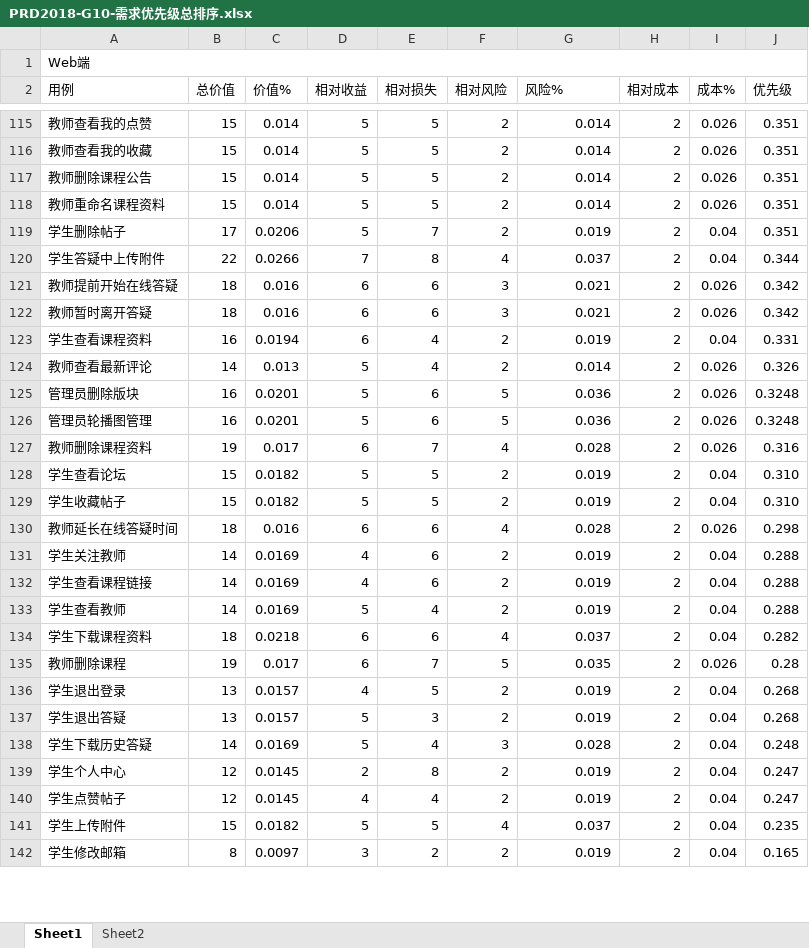
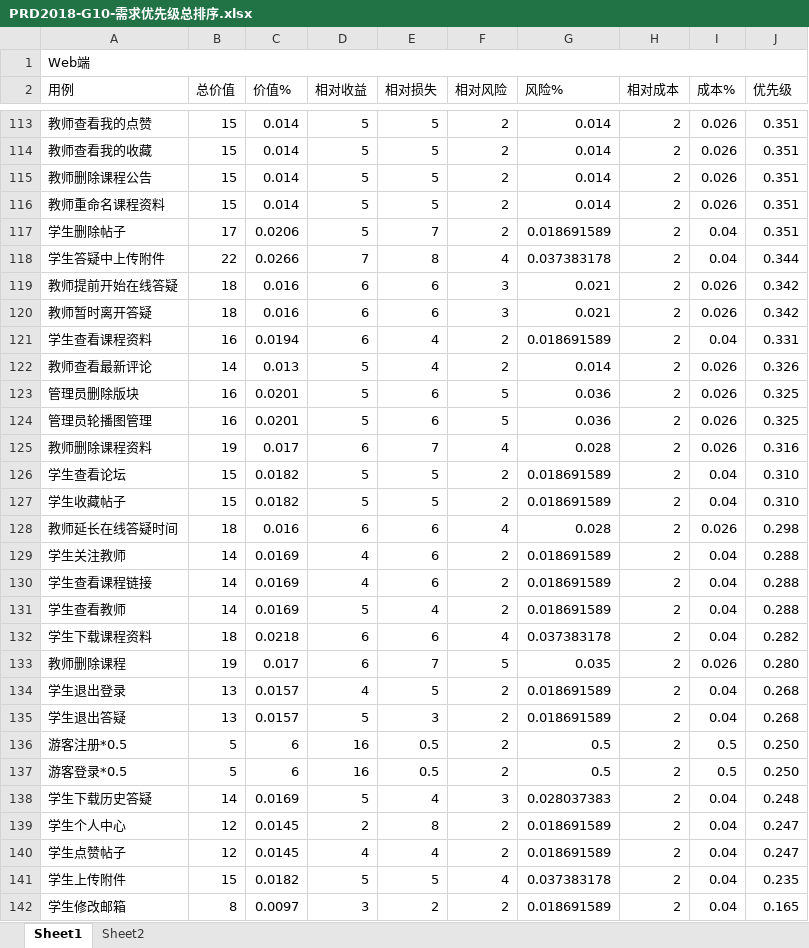
Before and after one commit to PRD2018-G10/TeachingAssistWebsiteProject, an Excel workbook: 受控文档/13.需求优先级打分表/PRD2018-G10-需求优先级总排序.xlsx, sheet Sheet1, drawn as a sheet; only a part is shown, gaps mark what is left out; values as stored, in another font and other column widths than the file's, no cell formats; addresses are those after the commit; the diff covers the shown part only; the diff names each change by its address in the sheet, - before the commit and + after, or states it on an @@ line.

```diff
--- a/受控文档/13.需求优先级打分表/PRD2018-G10-需求优先级总排序.xlsx (sheet Sheet1)
+++ b/受控文档/13.需求优先级打分表/PRD2018-G10-需求优先级总排序.xlsx (sheet Sheet1)
-G117 (风险%): 0.019
+G117 (风险%): 0.018691589
-G118 (风险%): 0.037
+G118 (风险%): 0.037383178
-G121 (风险%): 0.019
+G121 (风险%): 0.018691589
-J123:J124 (优先级): 0.3248
+J123:J124 (优先级): 0.325
-G126:G127 (风险%): 0.019
+G126:G127 (风险%): 0.018691589
-G129:G131 (风险%): 0.019
+G129:G131 (风险%): 0.018691589
-G132 (风险%): 0.037
+G132 (风险%): 0.037383178
-J133 (优先级): 0.28
+J133 (优先级): 0.280
-G134:G135 (风险%): 0.019
+G134:G135 (风险%): 0.018691589
+row 136: 游客注册*0.5 | 5 | 6 | 16 | 0.5 | 2 | 0.5 | 2 | 0.5 | 0.250
+row 137: 游客登录*0.5 | 5 | 6 | 16 | 0.5 | 2 | 0.5 | 2 | 0.5 | 0.250
-G138 (风险%): 0.028
+G138 (风险%): 0.028037383
-G139:G140 (风险%): 0.019
+G139:G140 (风险%): 0.018691589
-G141 (风险%): 0.037
+G141 (风险%): 0.037383178
-G142 (风险%): 0.019
+G142 (风险%): 0.018691589
```
Also changed, not shown: 2 removed rows and 64 edited cells elsewhere in this sheet, sheet Sheet2, cell formats, formulas that keep their value, 5 other files.
